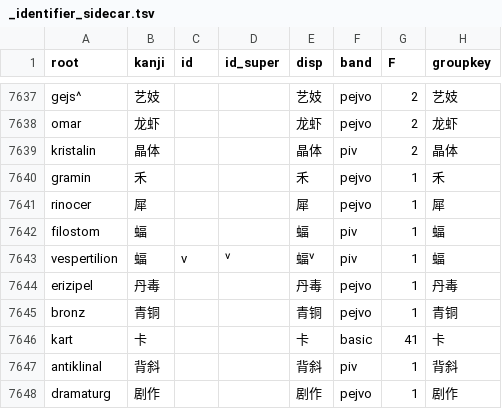
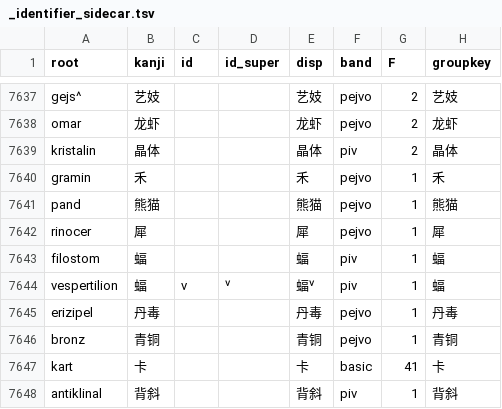
Before and after one commit to Takatakatake/kanji_assign, a TSV file: _identifier_sidecar.tsv, drawn as a sheet; only a part is shown, gaps mark what is left out; the shorter side is filled out with more unchanged rows; the diff names each change by its address in the sheet, - before the commit and + after, or states it on an @@ line.

```diff
--- a/_identifier_sidecar.tsv
+++ b/_identifier_sidecar.tsv
+row 7641: pand | 熊猫 |  |  | 熊猫 | pejvo | 1 | 熊猫
```
Also changed, not shown: _gas_identifier_out.csv, _kanji_map_master.tsv, 3 other files.
